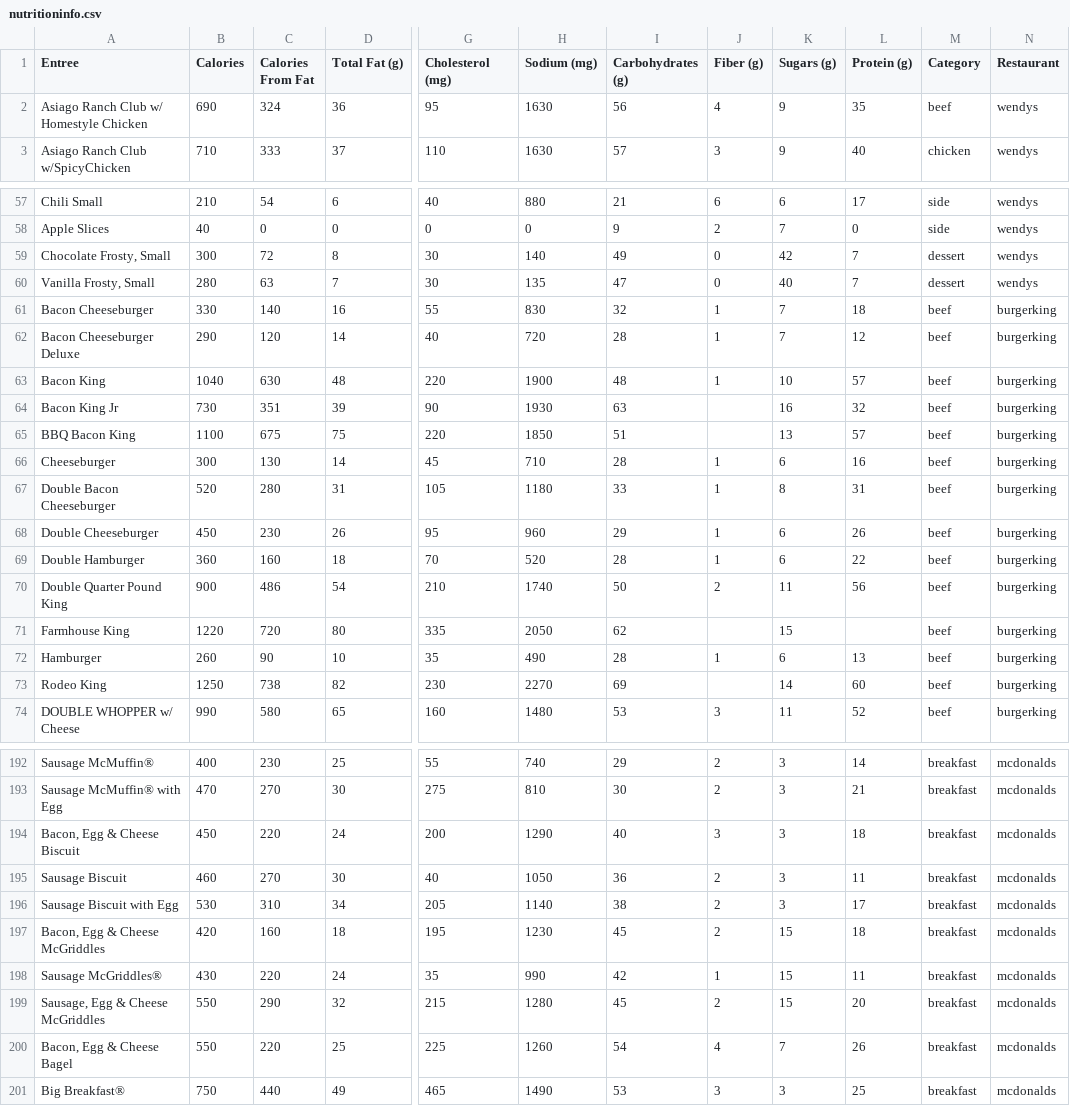
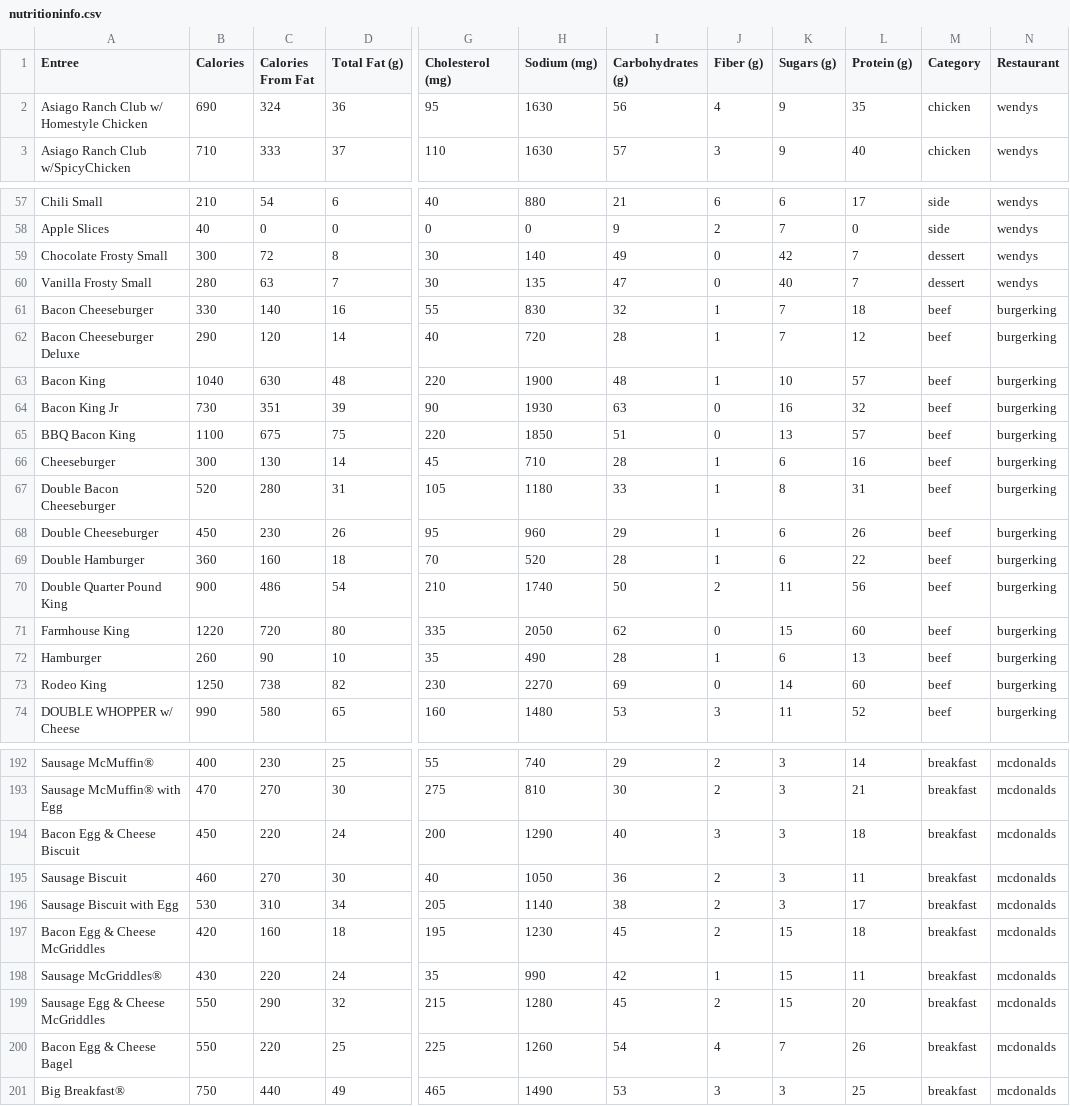
Before and after one commit to sooyoungma/recipe-calorie-info, a CSV file: project/nutritioninfo.csv, drawn as a sheet; only a part is shown, gaps mark what is left out; the diff covers the shown part only; the diff names each change by its address in the sheet, - before the commit and + after, or states it on an @@ line.

```diff
--- a/project/nutritioninfo.csv
+++ b/project/nutritioninfo.csv
-M2 (Category): beef
+M2 (Category): chicken
-A59 (Entree): Chocolate Frosty, Small
+A59 (Entree): Chocolate Frosty Small
-A60 (Entree): Vanilla Frosty, Small
+A60 (Entree): Vanilla Frosty Small
-J64:J65 (Fiber (g)): (empty)
+J64:J65 (Fiber (g)): 0
-J71 (Fiber (g)): (empty)
+J71 (Fiber (g)): 0
-L71 (Protein (g)): (empty)
+L71 (Protein (g)): 60
-J73 (Fiber (g)): (empty)
+J73 (Fiber (g)): 0
-A194 (Entree): Bacon, Egg & Cheese Biscuit
+A194 (Entree): Bacon Egg & Cheese Biscuit
-A197 (Entree): Bacon, Egg & Cheese McGriddles
+A197 (Entree): Bacon Egg & Cheese McGriddles
-A199 (Entree): Sausage, Egg & Cheese McGriddles
+A199 (Entree): Sausage Egg & Cheese McGriddles
-A200 (Entree): Bacon, Egg & Cheese Bagel
+A200 (Entree): Bacon Egg & Cheese Bagel
```
Also changed, not shown: 9 edited cells elsewhere in this file, 35 other files.
